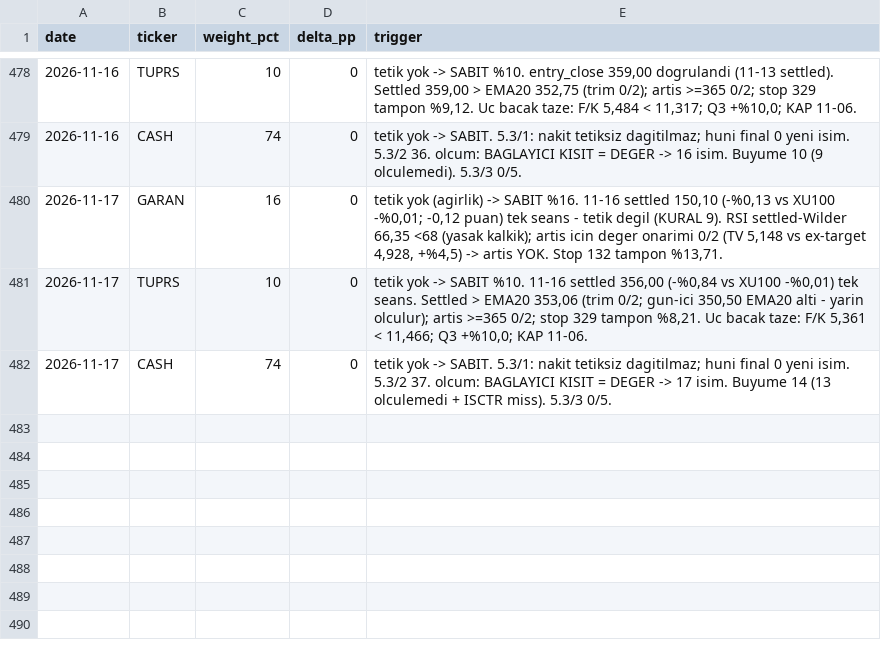
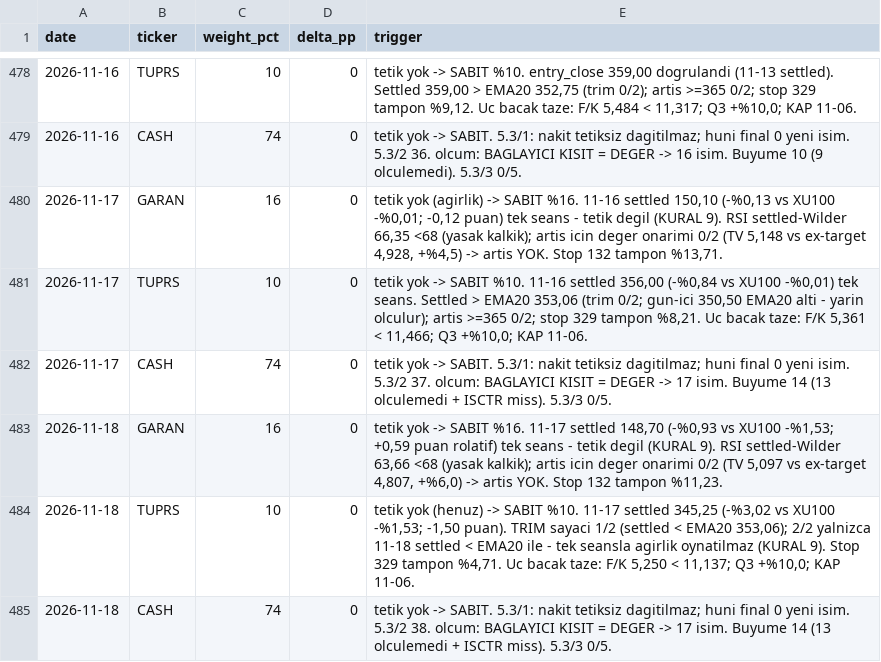
Before and after one commit to mehmedalipazar/finance-agent, a CSV file: data/weights.csv, drawn as a sheet; only a part is shown, gaps mark what is left out.

```diff
--- a/data/weights.csv
+++ b/data/weights.csv
@@ -482 +482,4 @@ date,ticker,weight_pct,delta_pp,trigger
 2026-11-17,CASH,74,0,"tetik yok -> SABIT. 5.3/1: nakit tetiksiz dagitilmaz; huni final 0 yeni isim. 5.3/2 37. olcum: BAGLAYICI KISIT = DEGER -> 17 isim. Buyume 14 (13 olculemedi + ISCTR miss). 5.3/3 0/5."
+2026-11-18,GARAN,16,0,"tetik yok -> SABIT %16. 11-17 settled 148,70 (-%0,93 vs XU100 -%1,53; +0,59 puan rolatif) tek seans - tetik degil (KURAL 9). RSI settled-Wilder 63,66 <68 (yasak kalkik); artis icin deger onarimi 0/2 (TV 5,097 vs ex-target 4,807, +%6,0) -> artis YOK. Stop 132 tampon %11,23."
+2026-11-18,TUPRS,10,0,"tetik yok (henuz) -> SABIT %10. 11-17 settled 345,25 (-%3,02 vs XU100 -%1,53; -1,50 puan). TRIM sayaci 1/2 (settled < EMA20 353,06); 2/2 yalnizca 11-18 settled < EMA20 ile - tek seansla agirlik oynatilmaz (KURAL 9). Stop 329 tampon %4,71. Uc bacak taze: F/K 5,250 < 11,137; Q3 +%10,0; KAP 11-06."
+2026-11-18,CASH,74,0,"tetik yok -> SABIT. 5.3/1: nakit tetiksiz dagitilmaz; huni final 0 yeni isim. 5.3/2 38. olcum: BAGLAYICI KISIT = DEGER -> 17 isim. Buyume 14 (13 olculemedi + ISCTR miss). 5.3/3 0/5."
```
Also changed, not shown: data/prices.csv, 2 other files.
